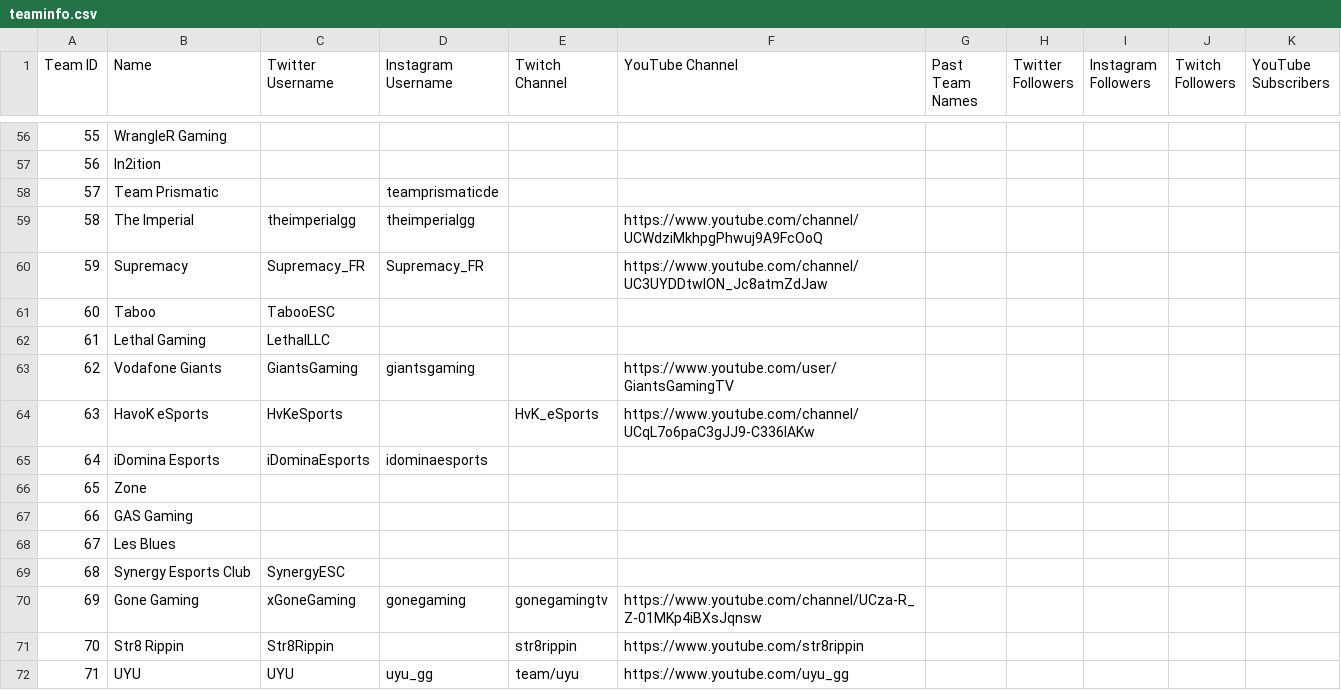
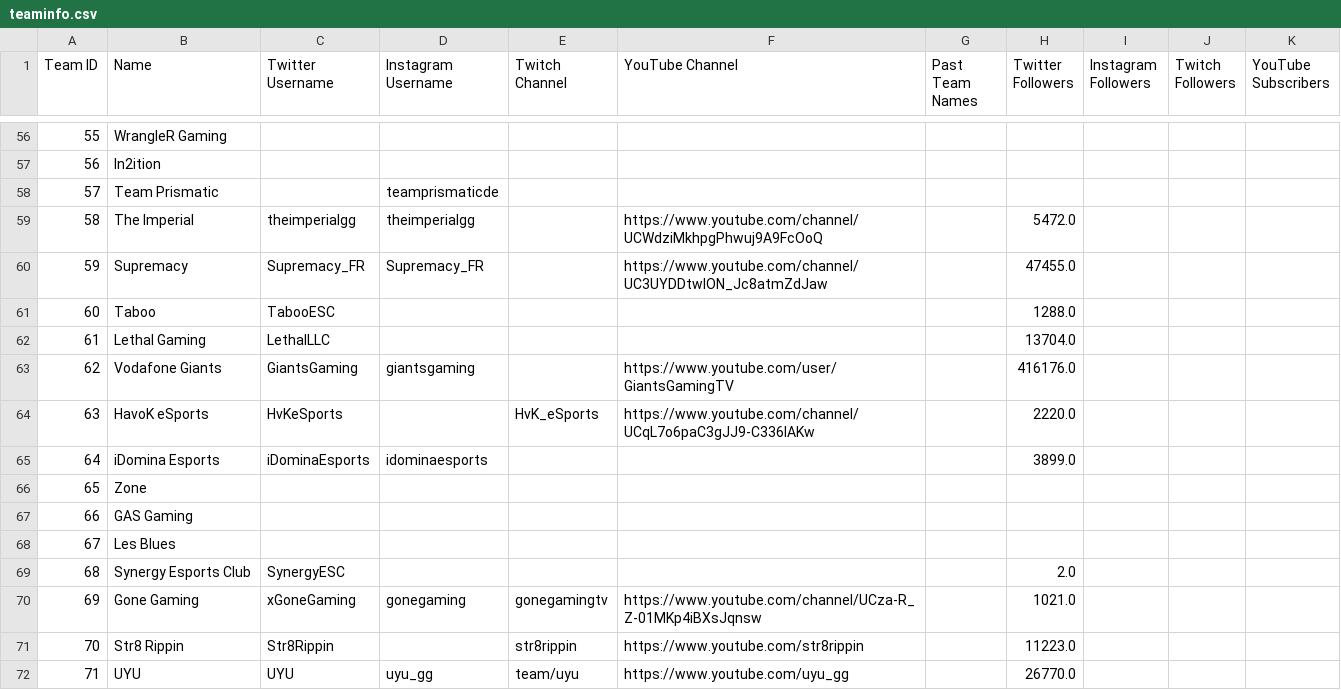
Before and after one commit to cford23/dropshot-stats, a CSV file: data/teaminfo.csv, drawn as a sheet; only a part is shown, gaps mark what is left out; the diff covers the shown part only.

```diff
--- a/data/teaminfo.csv
+++ b/data/teaminfo.csv
@@ -58,9 +58,9 @@
 57,Team Prismatic,,teamprismaticde,,,,,,,
-58,The Imperial,theimperialgg,theimperialgg,,https://www.youtube.com/channel/UCWdziMkhpgPhwuj9A9FcOoQ,,,,,
-59,Supremacy,Supremacy_FR,Supremacy_FR,,https://www.youtube.com/channel/UC3UYDDtwION_Jc8atmZdJaw,,,,,
-60,Taboo,TabooESC,,,,,,,,
-61,Lethal Gaming,LethalLLC,,,,,,,,
-62,Vodafone Giants,GiantsGaming,giantsgaming,,https://www.youtube.com/user/GiantsGamingTV,,,,,
-63,HavoK eSports,HvKeSports,,HvK_eSports,https://www.youtube.com/channel/UCqL7o6paC3gJJ9-C336lAKw,,,,,
-64,iDomina Esports,iDominaEsports,idominaesports,,,,,,,
+58,The Imperial,theimperialgg,theimperialgg,,https://www.youtube.com/channel/UCWdziMkhpgPhwuj9A9FcOoQ,,5472.0,,,
+59,Supremacy,Supremacy_FR,Supremacy_FR,,https://www.youtube.com/channel/UC3UYDDtwION_Jc8atmZdJaw,,47455.0,,,
+60,Taboo,TabooESC,,,,,1288.0,,,
+61,Lethal Gaming,LethalLLC,,,,,13704.0,,,
+62,Vodafone Giants,GiantsGaming,giantsgaming,,https://www.youtube.com/user/GiantsGamingTV,,416176.0,,,
+63,HavoK eSports,HvKeSports,,HvK_eSports,https://www.youtube.com/channel/UCqL7o6paC3gJJ9-C336lAKw,,2220.0,,,
+64,iDomina Esports,iDominaEsports,idominaesports,,,,3899.0,,,
 65,Zone,,,,,,,,,
@@ -68,5 +68,5 @@
 67,Les Blues,,,,,,,,,
-68,Synergy Esports Club,SynergyESC,,,,,,,,
-69,Gone Gaming,xGoneGaming,gonegaming,gonegamingtv,https://www.youtube.com/channel/UCza-R_Z-01MKp4iBXsJqnsw,,,,,
-70,Str8 Rippin,Str8Rippin,,str8rippin,https://www.youtube.com/str8rippin,,,,,
-71,UYU,UYU,uyu_gg,team/uyu,https://www.youtube.com/uyu_gg,,,,,
+68,Synergy Esports Club,SynergyESC,,,,,2.0,,,
+69,Gone Gaming,xGoneGaming,gonegaming,gonegamingtv,https://www.youtube.com/channel/UCza-R_Z-01MKp4iBXsJqnsw,,1021.0,,,
+70,Str8 Rippin,Str8Rippin,,str8rippin,https://www.youtube.com/str8rippin,,11223.0,,,
+71,UYU,UYU,uyu_gg,team/uyu,https://www.youtube.com/uyu_gg,,26770.0,,,
```
Also changed, not shown: 74 edited cells elsewhere in this file, 1 other file.
